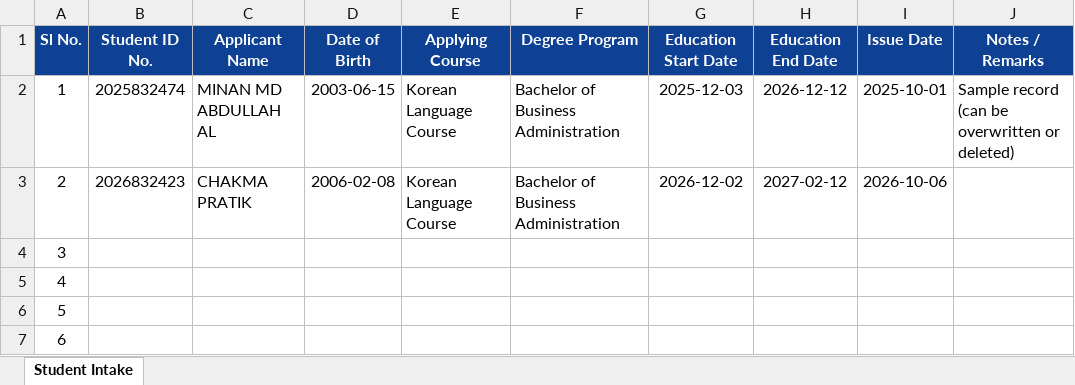
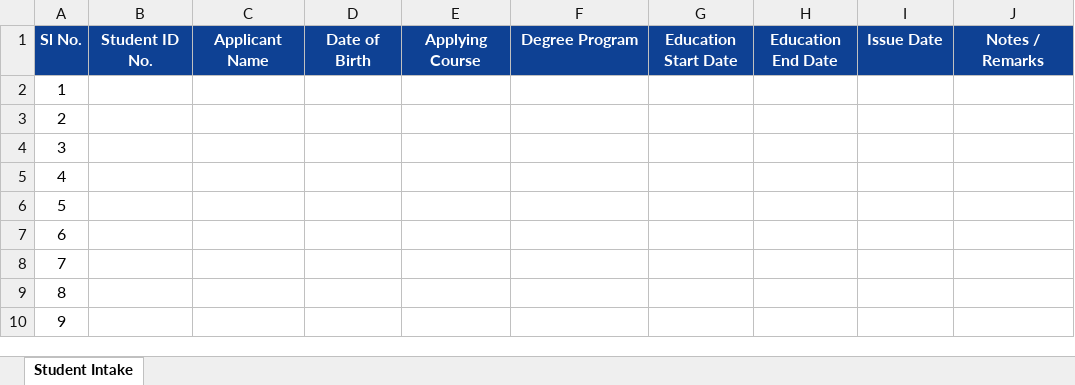
Before and after one commit to munim-430/achudami, an Excel workbook: public/samples/Hanyang-Student-Intake-Template.xlsx, sheet Student Intake, drawn as a sheet; only a part is shown; the shorter side is filled out with more unchanged rows; values as stored, in another font and other column widths than the file's, no borders; removed rows and columns are numbered as before the commit, all else as after; the diff covers the shown part only; the diff names each change by its address in the sheet, - before the commit and + after, or states it on an @@ line.

Commit message:
feat: remove all preloaded student data, provide clean intake template, and clean empty state

```diff
--- a/public/samples/Hanyang-Student-Intake-Template.xlsx (sheet Student Intake)
+++ b/public/samples/Hanyang-Student-Intake-Template.xlsx (sheet Student Intake)
-row 2: 1 | 2025832474 | MINAN MD ABDULLAH AL | 2003-06-15 | Korean Language Course | Bachelor of Business Administration | 2025-12-03 | 2026-12-12 | 2025-10-01 | Sample record (can be overwritten or deleted)
-row 3: 2 | 2026832423 | CHAKMA PRATIK | 2006-02-08 | Korean Language Course | Bachelor of Business Administration | 2026-12-02 | 2027-02-12 | 2026-10-06
@@ column A renumbered between rows 2 and 27 @@
```
Also changed, not shown: 24 added rows elsewhere in this sheet, 4 other files.
